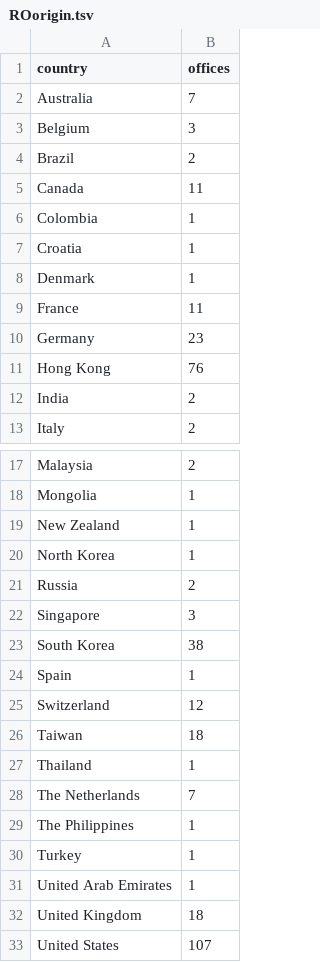
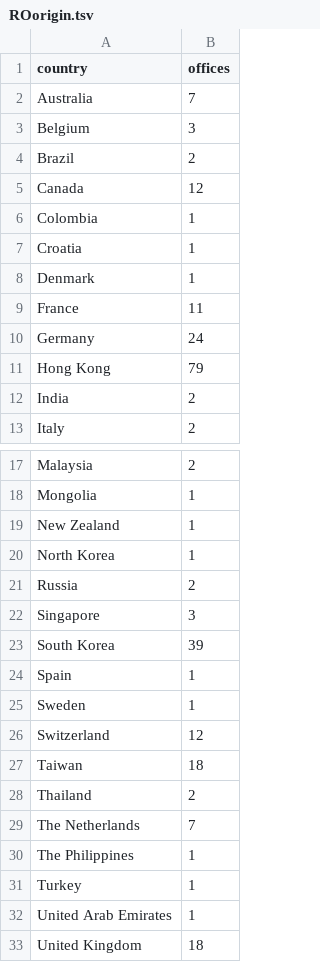
Before and after one commit to jessicachinafile/jessicachinafile.github.io, a TSV file: monthly/ROorigin.tsv, drawn as a sheet; only a part is shown, gaps mark what is left out; the shorter side is filled out with more unchanged rows.

Commit message:
Update ROorigin.tsv
oct 2018

```diff
--- a/monthly/ROorigin.tsv
+++ b/monthly/ROorigin.tsv
@@ -4,3 +4,3 @@ Belgium	3
 Brazil	2
-Canada	11
+Canada	12
 Colombia	1
@@ -9,4 +9,4 @@ Denmark	1
 France	11
-Germany	23
-Hong Kong	76
+Germany	24
+Hong Kong	79
 India	2
@@ -22,7 +22,8 @@ Russia	2
 Singapore	3
-South Korea	38
+South Korea	39
 Spain	1
+Sweden	1
 Switzerland	12
 Taiwan	18
-Thailand	1
+Thailand	2
 The Netherlands	7
```
